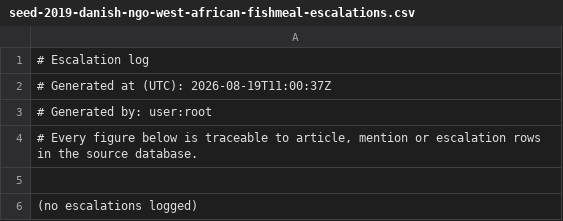
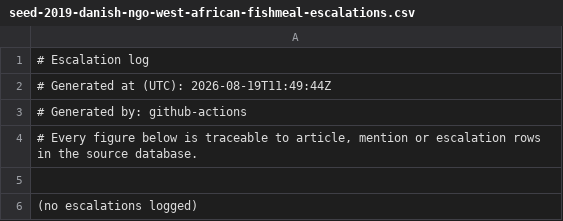
Before and after one commit to nerea-clemente/sentimenttracker, a CSV file: web/public/exports/seed-2019-danish-ngo-west-african-fishmeal-escalations.csv, drawn as a sheet.

```diff
--- a/web/public/exports/seed-2019-danish-ngo-west-african-fishmeal-escalations.csv
+++ b/web/public/exports/seed-2019-danish-ngo-west-african-fishmeal-escalations.csv
@@ -1,4 +1,4 @@
 # Escalation log
-# Generated at (UTC): 2026-08-19T11:00:37Z
-# Generated by: user:root
+# Generated at (UTC): 2026-08-19T11:49:44Z
+# Generated by: github-actions
 "# Every figure below is traceable to article, mention or escalation rows in the source database."
```
Also changed, not shown: 7 other files.
